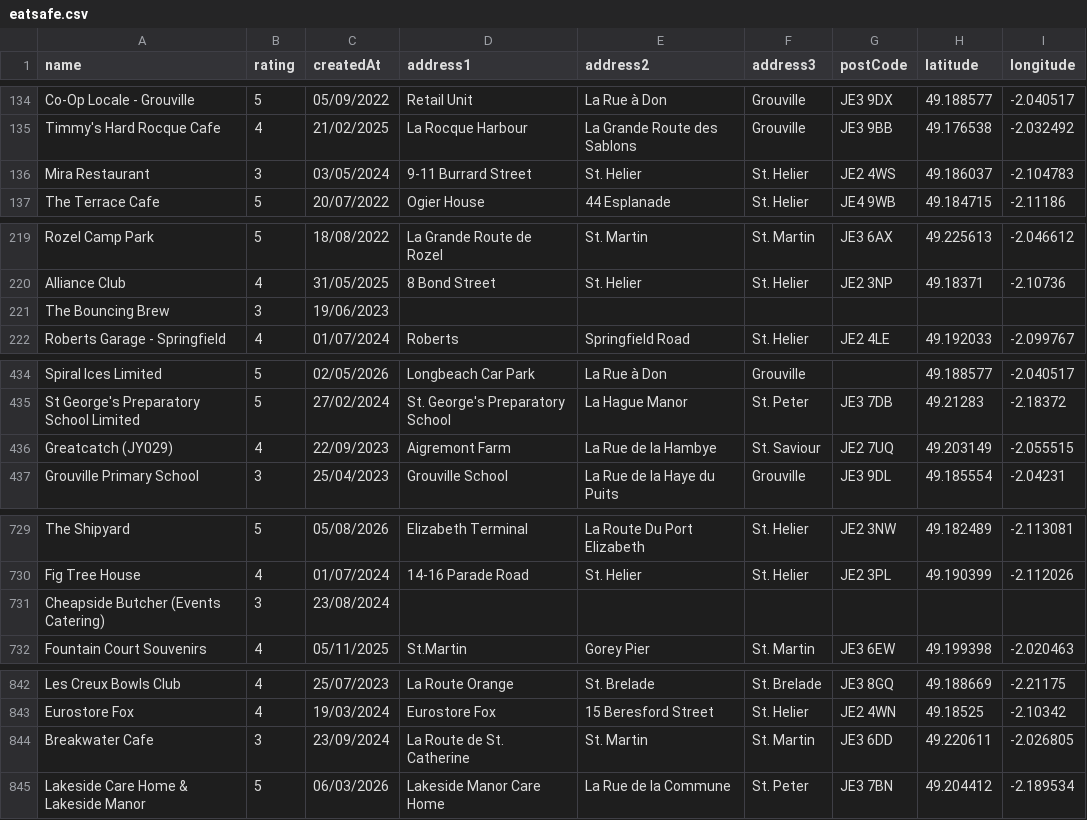
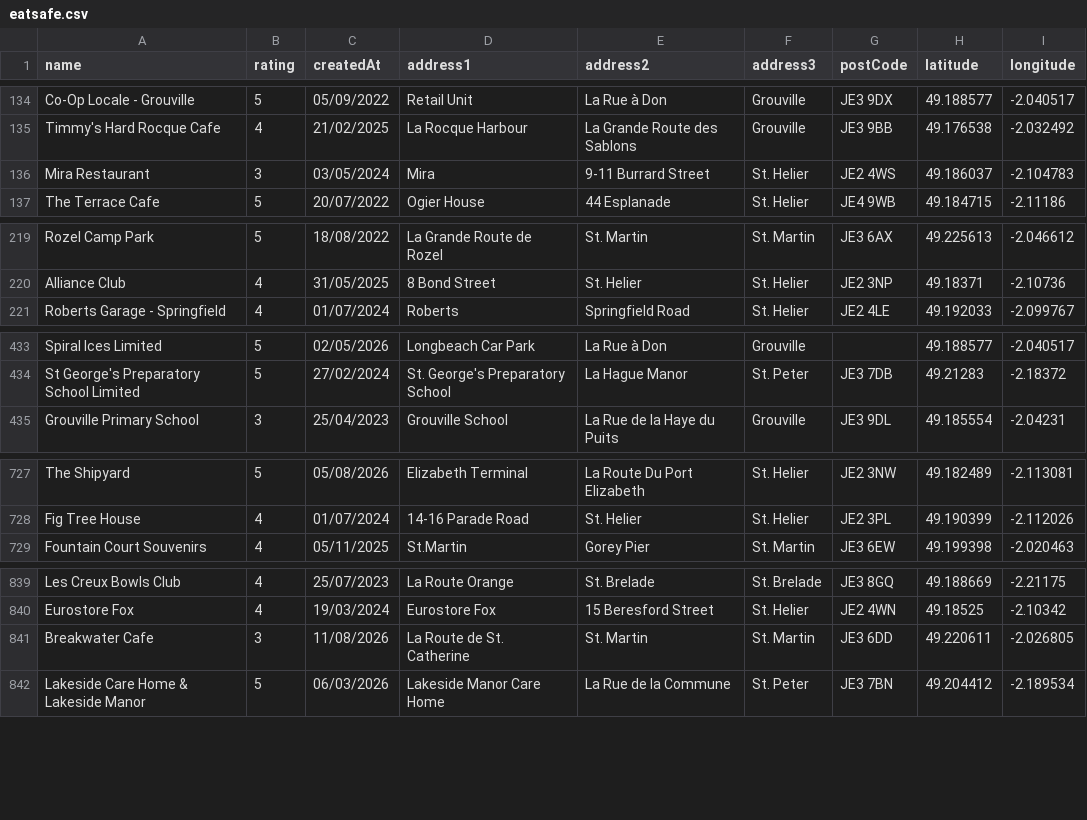
Before and after one commit to glitchjsy/opendata-downloads, a CSV file: data/eatsafe/eatsafe.csv, drawn as a sheet; only a part is shown, gaps mark what is left out.

```diff
--- a/data/eatsafe/eatsafe.csv
+++ b/data/eatsafe/eatsafe.csv
@@ -135,3 +135,3 @@ Co-Op Locale - Grouville,5,05/09/2022,Retail Unit,La Rue à Don,Grouville,JE3 9D
 Timmy's Hard Rocque Cafe,4,21/02/2025,La Rocque Harbour,La Grande Route des Sablons,Grouville,JE3 9BB,49.176538,-2.032492
-Mira Restaurant,3,03/05/2024,9-11 Burrard Street,St. Helier,St. Helier,JE2 4WS,49.186037,-2.104783
+Mira Restaurant,3,03/05/2024,Mira,9-11  Burrard Street,St. Helier,JE2 4WS,49.186037,-2.104783
 The Terrace Cafe,5,20/07/2022,Ogier House,44 Esplanade,St. Helier,JE4 9WB,49.184715,-2.11186
@@ -220,3 +220,2 @@ Rozel Camp Park,5,18/08/2022,La Grande Route de Rozel,St. Martin,St. Martin,JE3
 Alliance Club,4,31/05/2025,8 Bond Street,St. Helier,St. Helier,JE2 3NP,49.18371,-2.10736
-The Bouncing Brew,3,19/06/2023,,,,,,
 Roberts Garage - Springfield,4,01/07/2024,Roberts,Springfield Road,St. Helier,JE2 4LE,49.192033,-2.099767
@@ -435,3 +434,2 @@ Spiral Ices Limited,5,02/05/2026,Longbeach Car Park,La Rue à Don,Grouville,,49.
 St George's Preparatory School Limited,5,27/02/2024,St. George's Preparatory School,La Hague Manor,St. Peter,JE3 7DB,49.21283,-2.18372
-Greatcatch (JY029),4,22/09/2023,Aigremont Farm,La Rue de la Hambye,St. Saviour,JE2 7UQ,49.203149,-2.055515
 Grouville Primary School,3,25/04/2023,Grouville School,La Rue de la Haye du Puits,Grouville,JE3 9DL,49.185554,-2.04231
@@ -730,3 +728,2 @@ The Shipyard,5,05/08/2026,Elizabeth Terminal,La Route Du Port Elizabeth,St. Heli
 Fig Tree House,4,01/07/2024,14-16 Parade Road,St. Helier,St. Helier,JE2 3PL,49.190399,-2.112026
-Cheapside Butcher (Events Catering),3,23/08/2024,,,,,,
 Fountain Court Souvenirs,4,05/11/2025,St.Martin,Gorey Pier,St. Martin,JE3 6EW,49.199398,-2.020463
@@ -843,3 +840,3 @@ Les Creux Bowls Club,4,25/07/2023,La Route Orange,St. Brelade,St. Brelade,JE3 8G
 Eurostore Fox,4,19/03/2024,Eurostore Fox,15 Beresford Street,St. Helier,JE2 4WN,49.18525,-2.10342
-Breakwater Cafe,3,23/09/2024,La Route de St. Catherine,St. Martin,St. Martin,JE3 6DD,49.220611,-2.026805
+Breakwater Cafe,3,11/08/2026,La Route de St. Catherine,St. Martin,St. Martin,JE3 6DD,49.220611,-2.026805
 Lakeside Care Home & Lakeside Manor,5,06/03/2026,Lakeside Manor Care Home,La Rue de la Commune,St. Peter,JE3 7BN,49.204412,-2.189534
```
Also changed, not shown: 6 other files.
